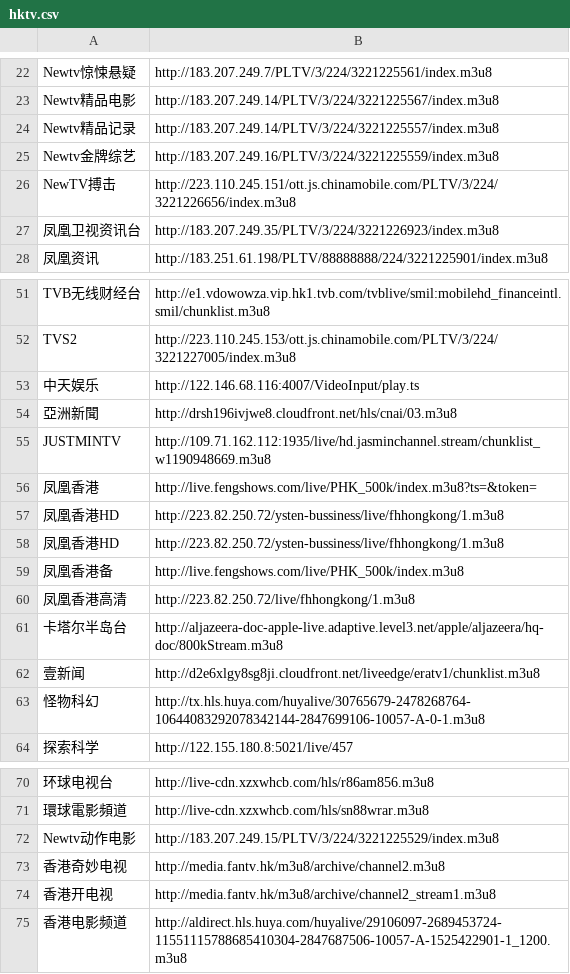
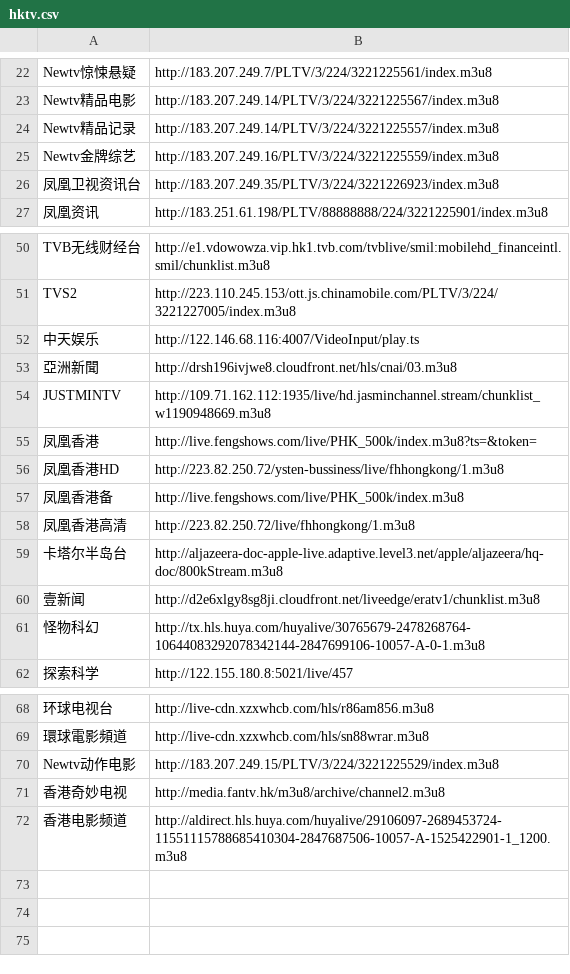
Before and after one commit to 17001615g/tt, a CSV file: hktv.csv, drawn as a sheet; only a part is shown, gaps mark what is left out.

Commit message:
Update hktv.csv

```diff
--- a/hktv.csv
+++ b/hktv.csv
@@ -25,3 +25,2 @@ Newtv精品记录|http://183.207.249.14/PLTV/3/224/3221225557/index.m3u8
 Newtv金牌综艺|http://183.207.249.16/PLTV/3/224/3221225559/index.m3u8
-NewTV搏击|http://223.110.245.151/ott.js.chinamobile.com/PLTV/3/224/3221226656/index.m3u8
 凤凰卫视资讯台|http://183.207.249.35/PLTV/3/224/3221226923/index.m3u8
@@ -57,3 +56,2 @@ JUSTMINTV|http://109.71.162.112:1935/live/hd.jasminchannel.stream/chunklist_w119
 凤凰香港HD|http://223.82.250.72/ysten-bussiness/live/fhhongkong/1.m3u8
-凤凰香港HD|http://223.82.250.72/ysten-bussiness/live/fhhongkong/1.m3u8
 凤凰香港备|http://live.fengshows.com/live/PHK_500k/index.m3u8
@@ -73,3 +71,2 @@ Newtv动作电影|http://183.207.249.15/PLTV/3/224/3221225529/index.m3u8
 香港奇妙电视|http://media.fantv.hk/m3u8/archive/channel2.m3u8
-香港开电视|http://media.fantv.hk/m3u8/archive/channel2_stream1.m3u8
 香港电影频道|http://aldirect.hls.huya.com/huyalive/29106097-2689453724-11551115788685410304-2847687506-10057-A-1525422901-1_1200.m3u8
```
